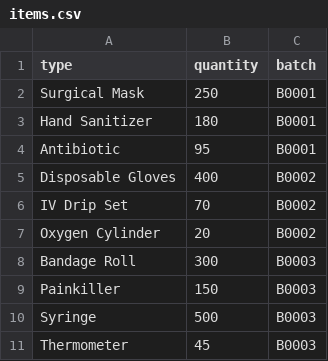
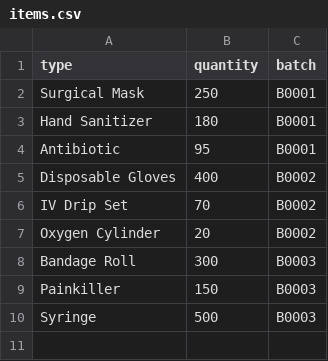
Before and after one commit to Whuddahel/dstr-assignment-pt2, a CSV file: items.csv, drawn as a sheet; the diff names each change by its address in the sheet, - before the commit and + after, or states it on an @@ line.

Commit message:
merger

```diff
--- a/items.csv
+++ b/items.csv
-row 11: Thermometer | 45 | B0003
```
